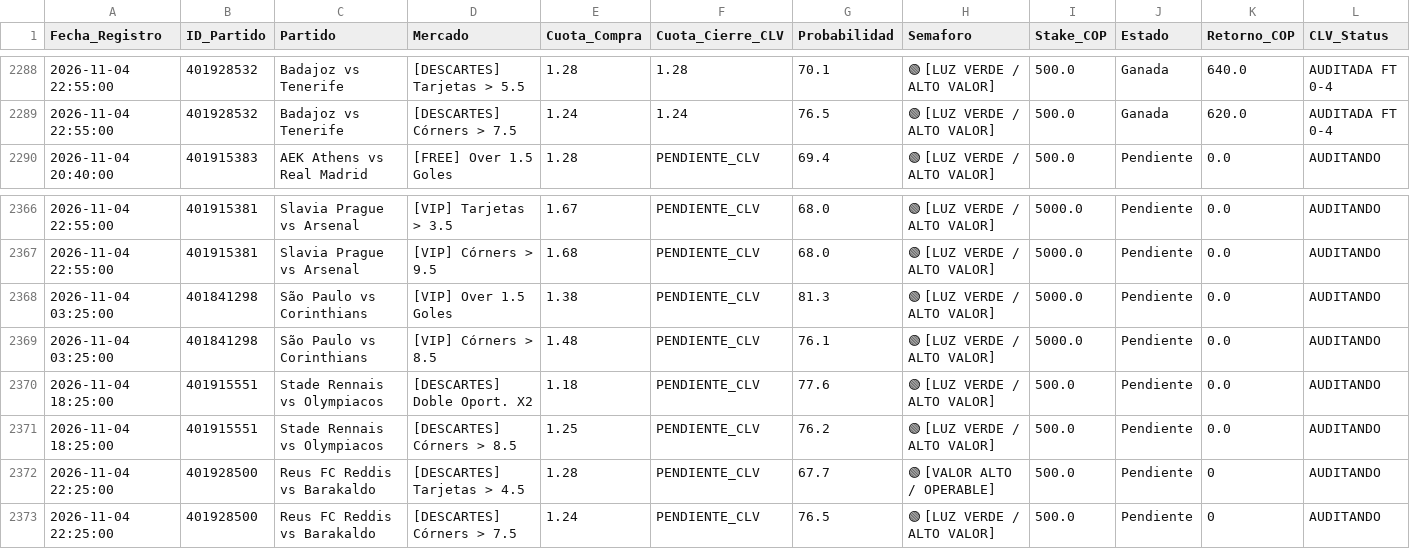
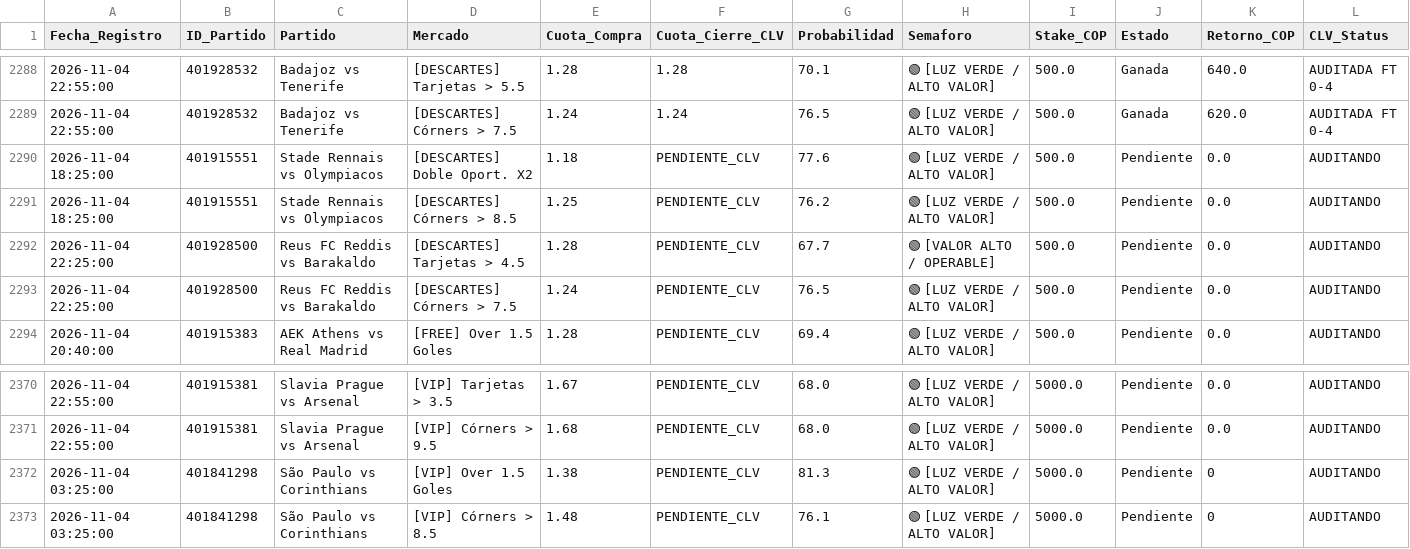
Before and after one commit to quantbetanalitica/quantbet22, a CSV file: auditoria_apuestas.csv, drawn as a sheet; only a part is shown, gaps mark what is left out.

Commit message:
Auto-update auditoria_apuestas.csv (2026-11-04)

```diff
--- a/auditoria_apuestas.csv
+++ b/auditoria_apuestas.csv
@@ -2289,2 +2289,6 @@ Fecha_Registro,ID_Partido,Partido,Mercado,Cuota_Compra,Cuota_Cierre_CLV,Probabil
 2026-11-04 22:55:00,401928532,Badajoz vs Tenerife,[DESCARTES] Córners > 7.5,1.24,1.24,76.5,🟢 [LUZ VERDE / ALTO VALOR],500.0,Ganada,620.0,AUDITADA FT 0-4
+2026-11-04 18:25:00,401915551,Stade Rennais vs Olympiacos,[DESCARTES] Doble Oport. X2,1.18,PENDIENTE_CLV,77.6,🟢 [LUZ VERDE / ALTO VALOR],500.0,Pendiente,0.0,AUDITANDO
+2026-11-04 18:25:00,401915551,Stade Rennais vs Olympiacos,[DESCARTES] Córners > 8.5,1.25,PENDIENTE_CLV,76.2,🟢 [LUZ VERDE / ALTO VALOR],500.0,Pendiente,0.0,AUDITANDO
+2026-11-04 22:25:00,401928500,Reus FC Reddis vs Barakaldo,[DESCARTES] Tarjetas > 4.5,1.28,PENDIENTE_CLV,67.7,🟢 [VALOR ALTO / OPERABLE],500.0,Pendiente,0.0,AUDITANDO
+2026-11-04 22:25:00,401928500,Reus FC Reddis vs Barakaldo,[DESCARTES] Córners > 7.5,1.24,PENDIENTE_CLV,76.5,🟢 [LUZ VERDE / ALTO VALOR],500.0,Pendiente,0.0,AUDITANDO
 2026-11-04 20:40:00,401915383,AEK Athens vs Real Madrid,[FREE] Over 1.5 Goles,1.28,PENDIENTE_CLV,69.4,🟢 [LUZ VERDE / ALTO VALOR],500.0,Pendiente,0.0,AUDITANDO
@@ -2367,7 +2371,3 @@ Fecha_Registro,ID_Partido,Partido,Mercado,Cuota_Compra,Cuota_Cierre_CLV,Probabil
 2026-11-04 22:55:00,401915381,Slavia Prague vs Arsenal,[VIP] Córners > 9.5,1.68,PENDIENTE_CLV,68.0,🟢 [LUZ VERDE / ALTO VALOR],5000.0,Pendiente,0.0,AUDITANDO
-2026-11-04 03:25:00,401841298,São Paulo vs Corinthians,[VIP] Over 1.5 Goles,1.38,PENDIENTE_CLV,81.3,🟢 [LUZ VERDE / ALTO VALOR],5000.0,Pendiente,0.0,AUDITANDO
-2026-11-04 03:25:00,401841298,São Paulo vs Corinthians,[VIP] Córners > 8.5,1.48,PENDIENTE_CLV,76.1,🟢 [LUZ VERDE / ALTO VALOR],5000.0,Pendiente,0.0,AUDITANDO
-2026-11-04 18:25:00,401915551,Stade Rennais vs Olympiacos,[DESCARTES] Doble Oport. X2,1.18,PENDIENTE_CLV,77.6,🟢 [LUZ VERDE / ALTO VALOR],500.0,Pendiente,0.0,AUDITANDO
-2026-11-04 18:25:00,401915551,Stade Rennais vs Olympiacos,[DESCARTES] Córners > 8.5,1.25,PENDIENTE_CLV,76.2,🟢 [LUZ VERDE / ALTO VALOR],500.0,Pendiente,0.0,AUDITANDO
-2026-11-04 22:25:00,401928500,Reus FC Reddis vs Barakaldo,[DESCARTES] Tarjetas > 4.5,1.28,PENDIENTE_CLV,67.7,🟢 [VALOR ALTO / OPERABLE],500.0,Pendiente,0,AUDITANDO
-2026-11-04 22:25:00,401928500,Reus FC Reddis vs Barakaldo,[DESCARTES] Córners > 7.5,1.24,PENDIENTE_CLV,76.5,🟢 [LUZ VERDE / ALTO VALOR],500.0,Pendiente,0,AUDITANDO
+2026-11-04 03:25:00,401841298,São Paulo vs Corinthians,[VIP] Over 1.5 Goles,1.38,PENDIENTE_CLV,81.3,🟢 [LUZ VERDE / ALTO VALOR],5000.0,Pendiente,0,AUDITANDO
+2026-11-04 03:25:00,401841298,São Paulo vs Corinthians,[VIP] Córners > 8.5,1.48,PENDIENTE_CLV,76.1,🟢 [LUZ VERDE / ALTO VALOR],5000.0,Pendiente,0,AUDITANDO
```
